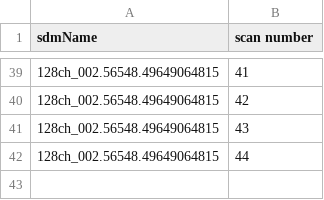
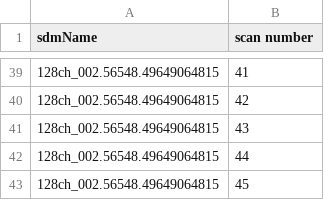
Before and after one commit to caseyjlaw/aws-vla-frb, a CSV file: aws/search-data/complete.csv, drawn as a sheet; only a part is shown, gaps mark what is left out.

Commit message:
starting a job

```diff
--- a/aws/search-data/complete.csv
+++ b/aws/search-data/complete.csv
@@ -42 +42,2 @@ sdmName,scan number
 128ch_002.56548.49649064815,44
+128ch_002.56548.49649064815,45
```
